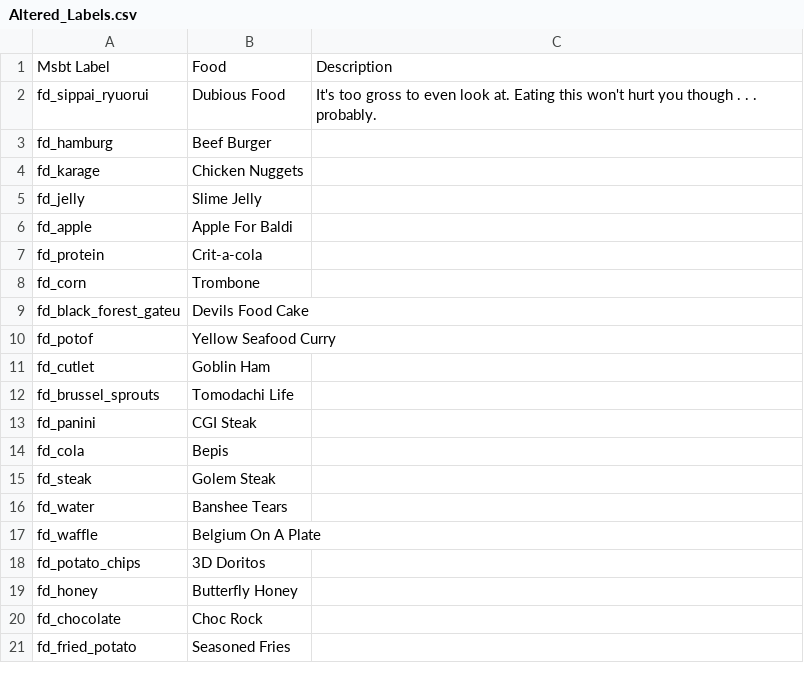
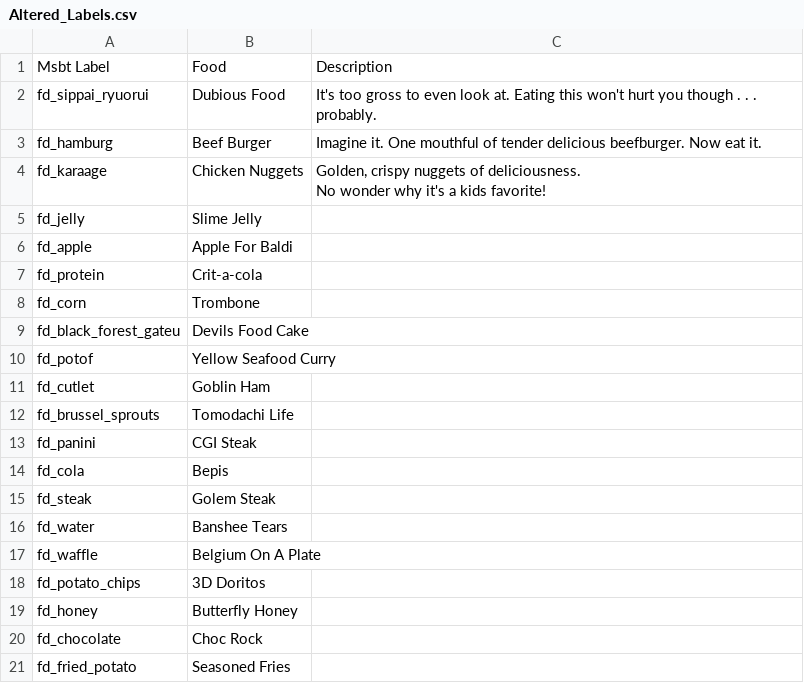
Before and after one commit to AbdyyEeeTest/Tomodachi-Life-Enterprise-Project, a CSV file: Food/Altered_Labels.csv, drawn as a sheet.

Commit message:
Add more descriptions

```diff
--- a/Food/Altered_Labels.csv
+++ b/Food/Altered_Labels.csv
@@ -2,4 +2,5 @@ Msbt Label, Food, Description
 fd_sippai_ryuorui,Dubious Food, "It's too gross to even look at. Eating this  won't hurt you though . . . probably."
-fd_hamburg, Beef Burger,
-fd_karage, Chicken Nuggets,
+fd_hamburg, Beef Burger, "Imagine it. One mouthful of tender delicious beefburger. Now eat it."
+fd_karaage, Chicken Nuggets, "Golden, crispy nuggets of deliciousness.
+No wonder why it's a kids favorite!"
 fd_jelly, Slime Jelly,
```
